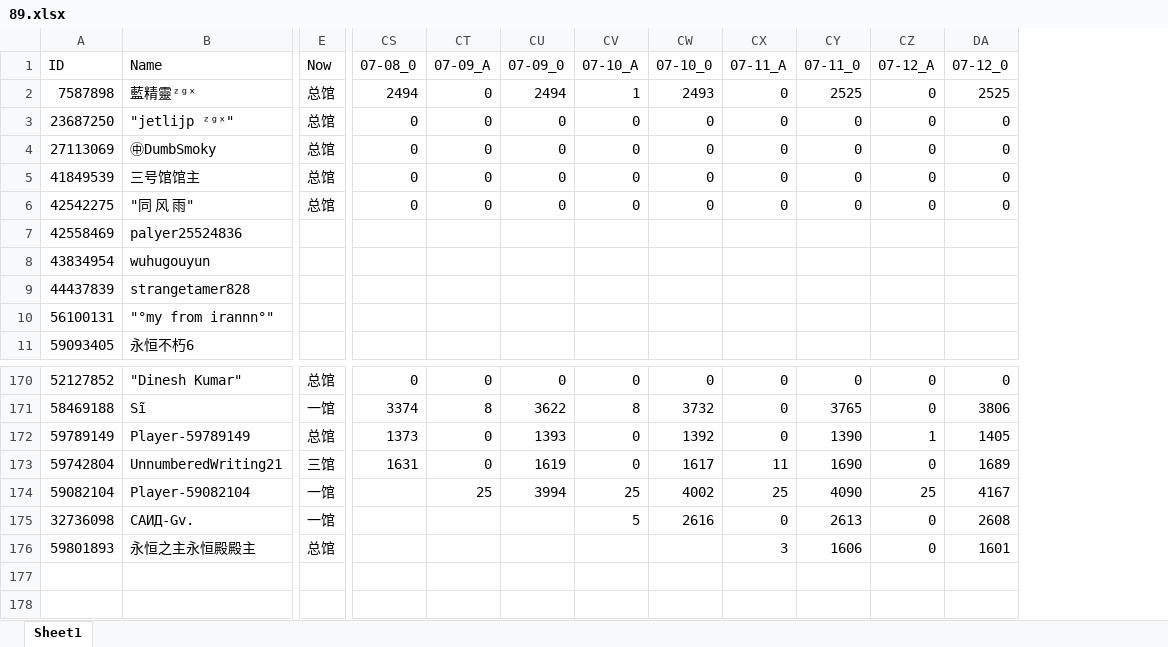
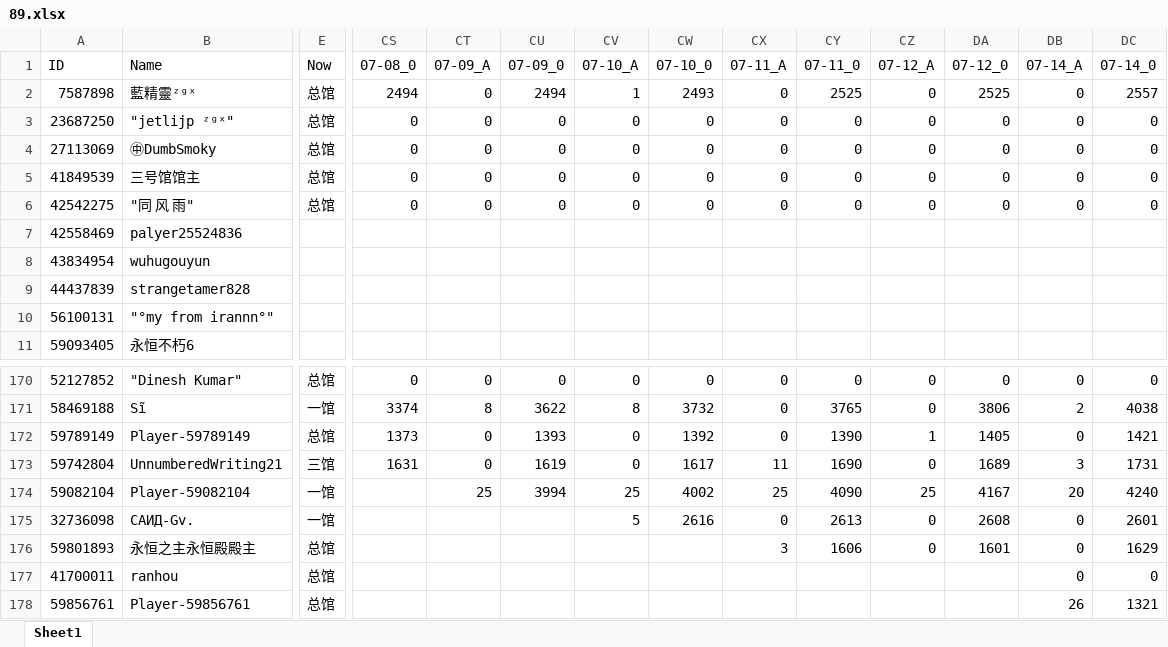
Before and after one commit to CTWYouYu/ZGX_Public, an Excel workbook: Season_Attack/89.xlsx, sheet Sheet1, drawn as a sheet; only a part is shown, gaps mark what is left out; values as stored, in another font and other column widths than the file's, no cell formats; rows hold the shown columns only; the diff names each change by its address in the sheet, - before the commit and + after, or states it on an @@ line.

```diff
--- a/Season_Attack/89.xlsx (sheet Sheet1)
+++ b/Season_Attack/89.xlsx (sheet Sheet1)
+column DB (07-14_A), rows 2-6: all 0; rows 170-176: 0 | 2 | 0 | 3 | 20 | 0 | 0
+column DC (07-14_0), rows 2-6: 2557 | 0 | 0 | 0 | 0; rows 170-176: 0 | 4038 | 1421 | 1731 | 4240 | 2601 | 1629
+row 177: 41700011 | ranhou | 总馆 |  |  |  |  |  |  |  |  |  | 0 | 0
+row 178: 59856761 | Player-59856761 | 总馆 |  |  |  |  |  |  |  |  |  | 26 | 1321
```
Also changed, not shown: cell formats, Season_Trophies/81.xlsx, Season_Trophies/82.xlsx, 7 other files.
